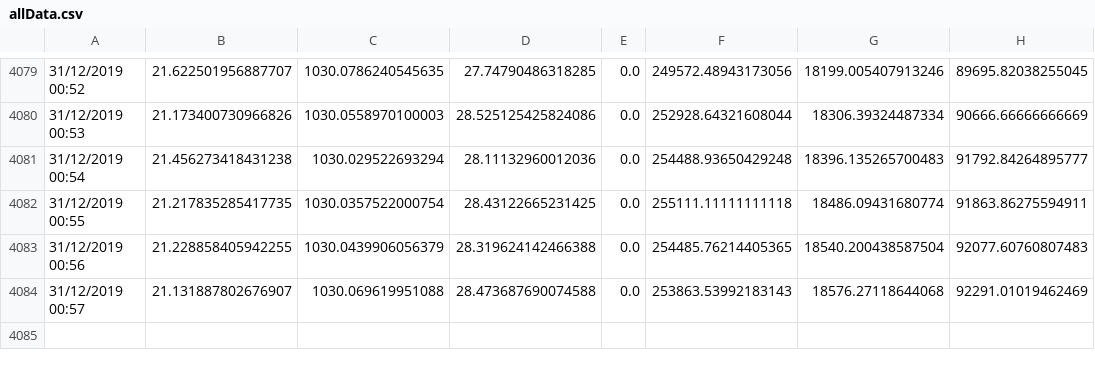
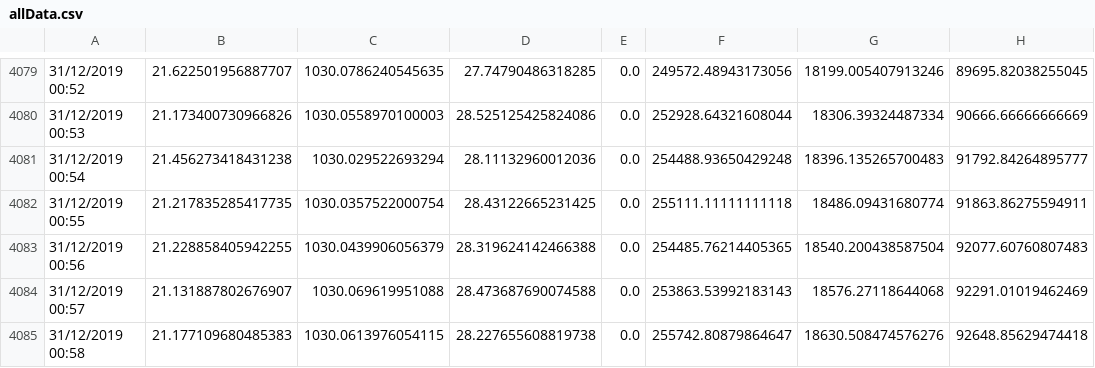
Before and after one commit to Jshepherd97/SIOT-SLEEP, a CSV file: data/allData.csv, drawn as a sheet; only a part is shown, gaps mark what is left out; the diff names each change by its address in the sheet, - before the commit and + after, or states it on an @@ line.

Commit message:
AUTO: Datapoint added

```diff
--- a/data/allData.csv
+++ b/data/allData.csv
+row 4085: 31/12/2019 00:58 | 21.177109680485383 | 1030.0613976054115 | 28.227655608819738 | 0.0 | 255742.80879864647 | 18630.508474576276 | 92648.85629474418
```
